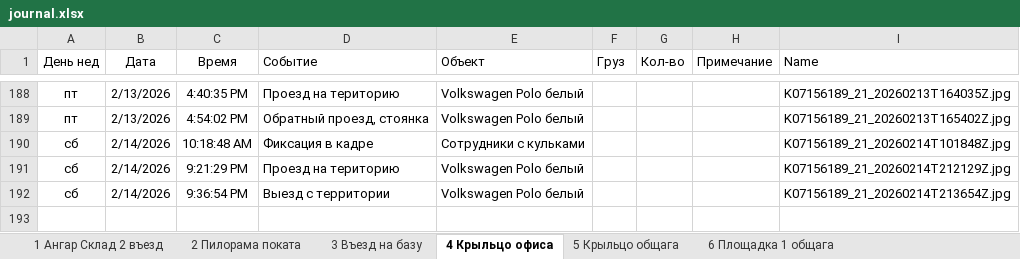
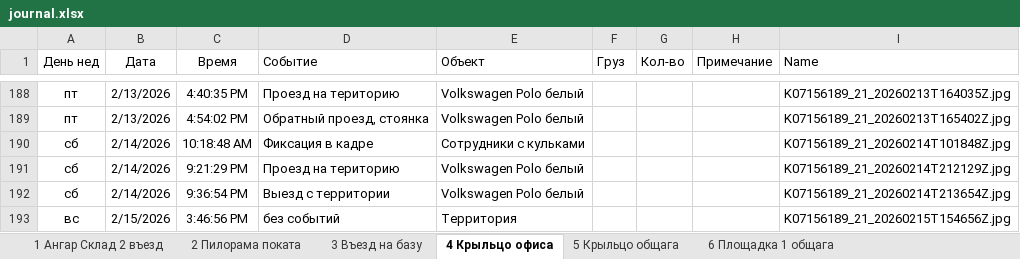
Before and after one commit to lartar02-cloud/videonablyudenie, an Excel workbook: journal.xlsx, sheet 4 Крыльцо офиса, drawn as a sheet; only a part is shown, gaps mark what is left out; values as stored, in another font and other column widths than the file's, no borders; conditional formats and table styles not drawn; the diff names each change by its address in the sheet, - before the commit and + after, or states it on an @@ line.

```diff
--- a/journal.xlsx (sheet 4 Крыльцо офиса)
+++ b/journal.xlsx (sheet 4 Крыльцо офиса)
+row 193: вс | 2/15/2026 | 3:46:56 PM | без событий | Территория |  |  |  | K07156189_21_20260215T154656Z.jpg
```
Also changed, not shown: sheet 12 Площадка 3 кран, sheet 6 Площадка 1 общага, sheet 13 Склад хол, sheet 7 Площадка 2 бетонщики, sheet 5 Крыльцо общага, other sheet tabs, hidden cells, 11 other files.
